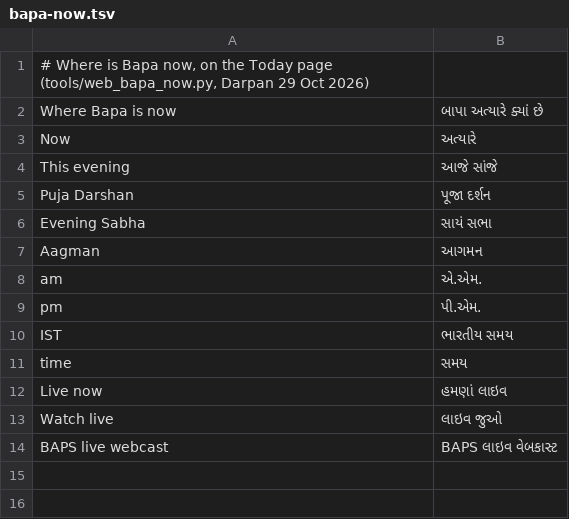
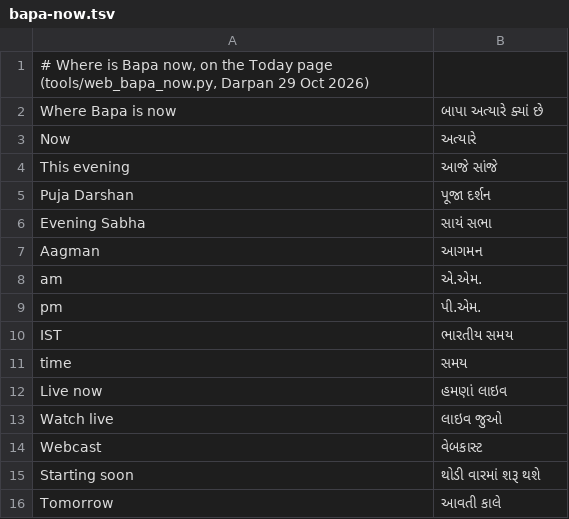
Before and after one commit to darpan31patel-wq/bapas-diary, a TSV file: site/gujarati/words/bapa-now.tsv, drawn as a sheet; removed rows and columns are numbered as before the commit, all else as after; the diff names each change by its address in the sheet, - before the commit and + after, or states it on an @@ line.

```diff
--- a/site/gujarati/words/bapa-now.tsv
+++ b/site/gujarati/words/bapa-now.tsv
-row 14: BAPS live webcast | BAPS લાઇવ વેબકાસ્ટ
+row 14: Webcast | વેબકાસ્ટ
+row 15: Starting soon | થોડી વારમાં શરૂ થશે
+row 16: Tomorrow | આવતી કાલે
```
Also changed, not shown: 2 other files.
